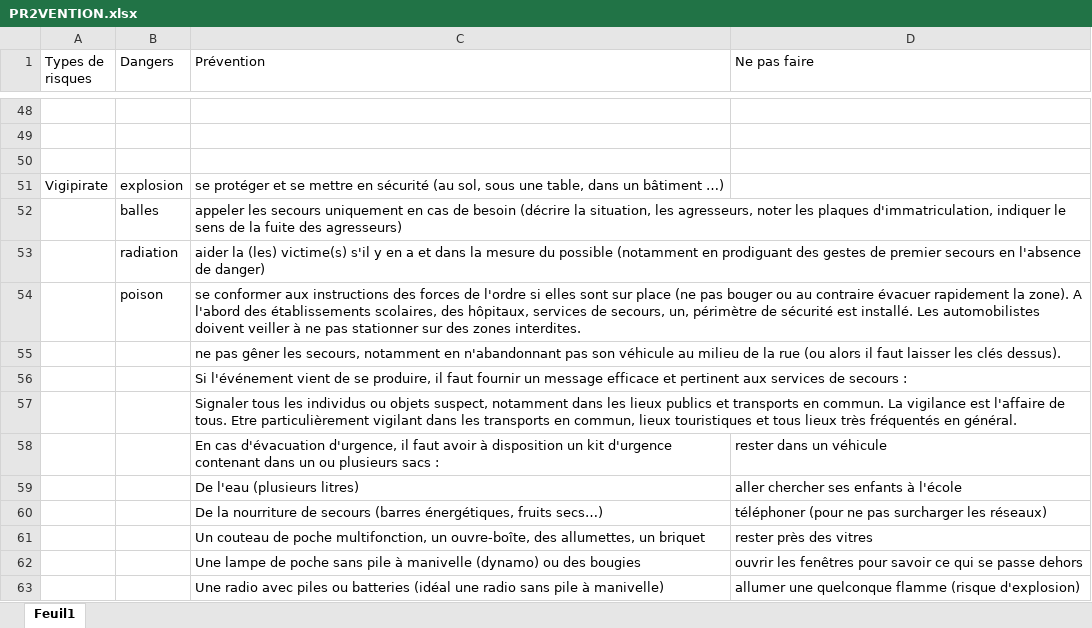
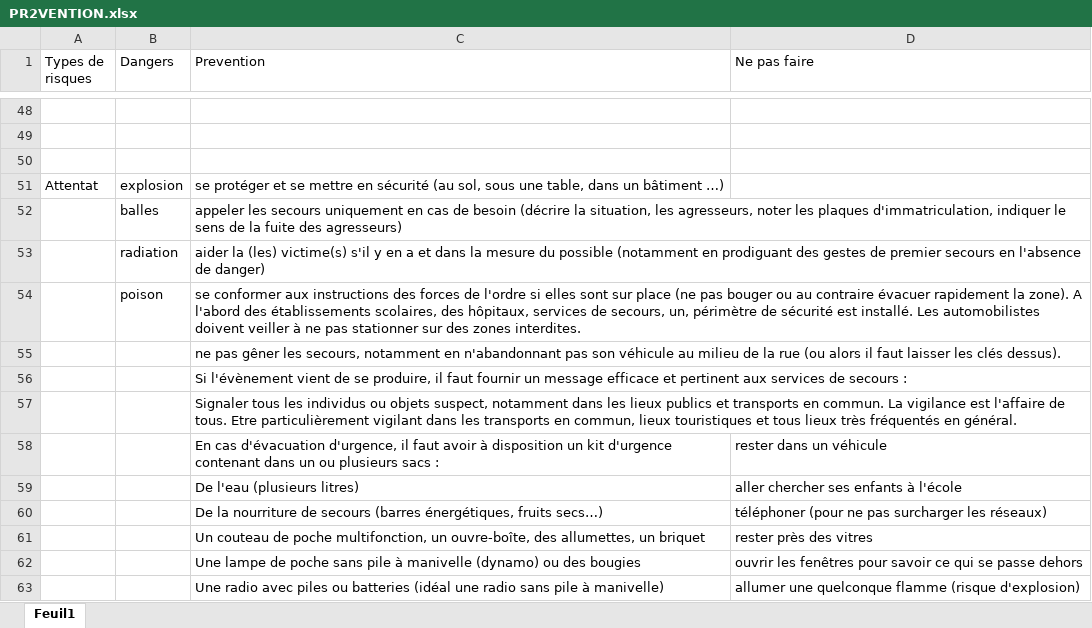
Before and after one commit to TrickyMemory/LSD, an Excel workbook: PR2VENTION.xlsx, sheet Feuil1, drawn as a sheet; only a part is shown, gaps mark what is left out; values as stored, in another font and other column widths than the file's, no borders; the diff covers the shown part only; the diff names each change by its address in the sheet, - before the commit and + after, or states it on an @@ line.

```diff
--- a/PR2VENTION.xlsx (sheet Feuil1)
+++ b/PR2VENTION.xlsx (sheet Feuil1)
-C1: Prévention
+C1: Prevention
-A51 (Types de risques): Vigipirate
+A51 (Types de risques): Attentat
-C56 (Prevention): Si l'événement vient de…
+C56 (Prevention): Si l'évènement vient de…
```
Also changed, not shown: 10 added rows and 7 edited cells elsewhere in this sheet, 2 other files.
